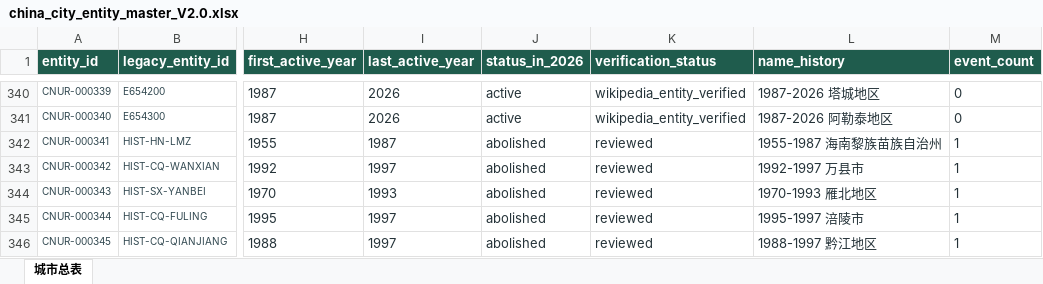
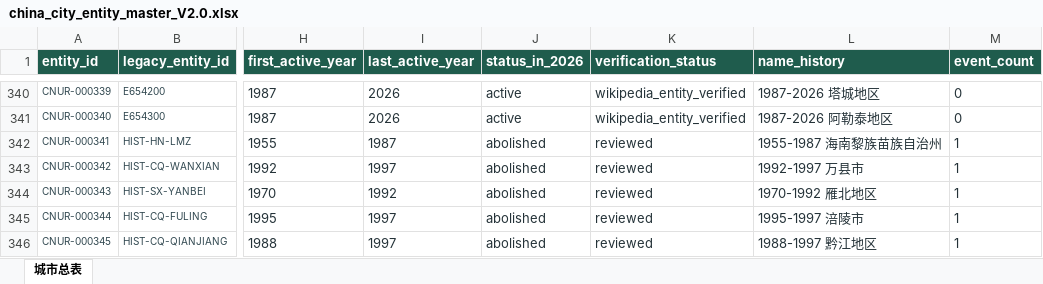
Before and after one commit to FIERsity/china-prefecture-crosswalk, an Excel workbook: data/releases/v2.0/china_city_entity_master_V2.0.xlsx, sheet 城市总表, drawn as a sheet; only a part is shown, gaps mark what is left out; values as stored, in another font and other column widths than the file's, no borders; table styles not drawn; the diff covers the shown part only; the diff names each change by its address in the sheet, - before the commit and + after, or states it on an @@ line.

Commit message:
Separate split predecessors from successor entities

```diff
--- a/data/releases/v2.0/china_city_entity_master_V2.0.xlsx (sheet 城市总表)
+++ b/data/releases/v2.0/china_city_entity_master_V2.0.xlsx (sheet 城市总表)
-I344 (last_active_year): 1993
+I344 (last_active_year): 1992
-L344 (name_history): 1970-1993 雁北地区
+L344 (name_history): 1970-1992 雁北地区
```
Also changed, not shown: 2 added rows and 13 edited cells elsewhere in this sheet, 43 other files.
